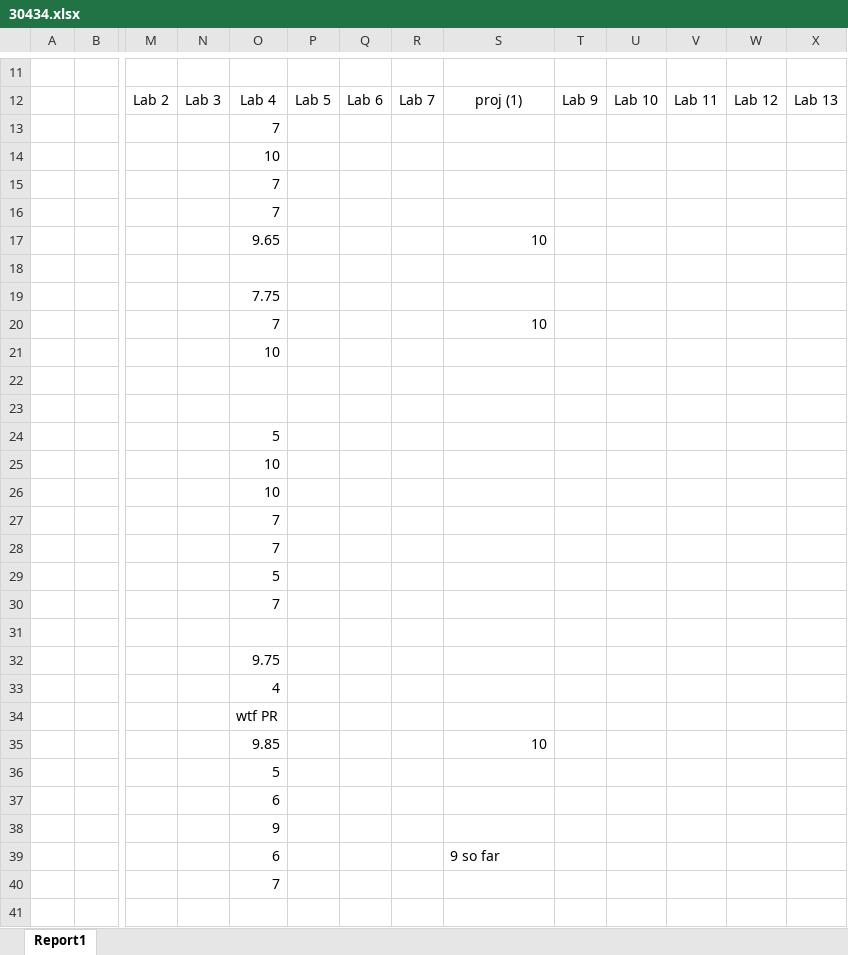
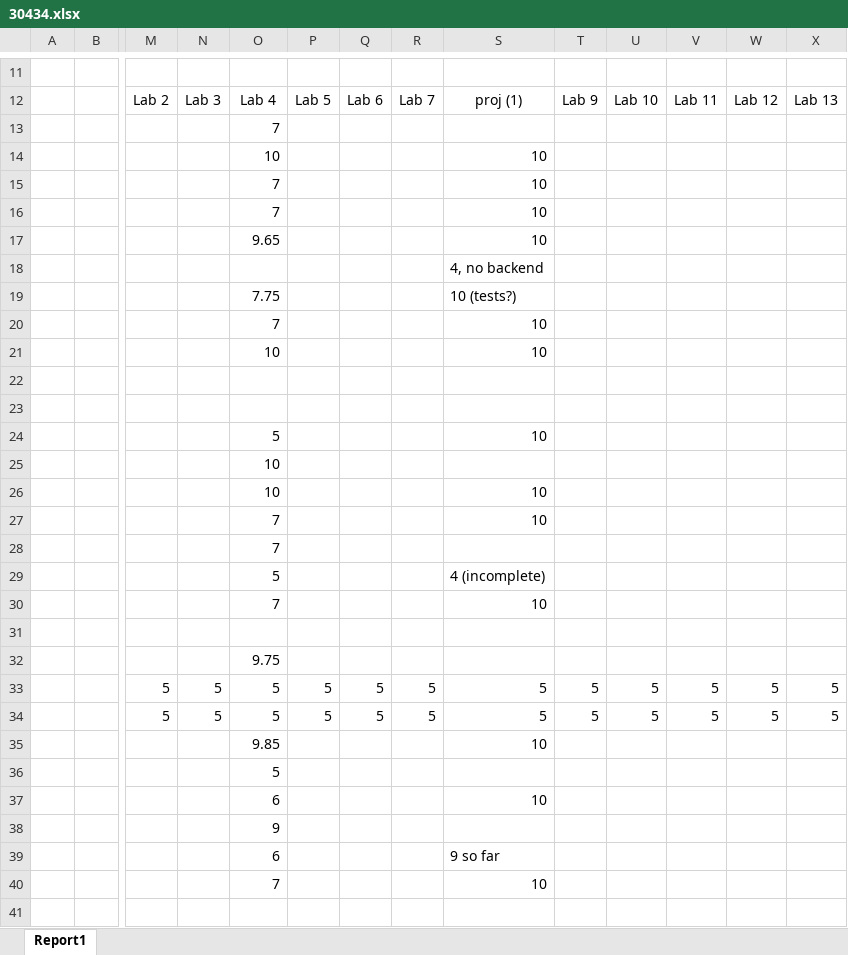
Before and after one commit to UTCN-SoftwareDesignLab/SoftwareDesignUTCN, an Excel workbook: Resources/30434.xlsx, sheet Report1, drawn as a sheet; only a part is shown, gaps mark what is left out; values as stored, in another font and other column widths than the file's, no borders; removed rows and columns are numbered as before the commit, all else as after; rows hold the shown columns only; the diff covers the shown part only; the diff names each change by its address in the sheet, - before the commit and + after, or states it on an @@ line.

Commit message:
[ACC] - some grading

```diff
--- a/Resources/30434.xlsx (sheet Report1)
+++ b/Resources/30434.xlsx (sheet Report1)
-S14:S16: (empty)
+S14:S16: 10
-S18: (empty)
+S18: 4, no backend
-S19: (empty)
+S19: 10 (tests?)
-S21: (empty)
+S21: 10
-S24: (empty)
+S24: 10
-S26:S27: (empty)
+S26:S27: 10
-S29: (empty)
+S29: 4 (incomplete)
-S30: (empty)
+S30: 10
-row 33:  |  |  |  | 4
-row 34:  |  |  |  | wtf PR
+row 33:  |  | 5 | 5 | 5 | 5 | 5 | 5 | 5 | 5 | 5 | 5 | 5 | 5
+row 34:  |  | 5 | 5 | 5 | 5 | 5 | 5 | 5 | 5 | 5 | 5 | 5 | 5
-S37: (empty)
+S37: 10
-S40: (empty)
+S40: 10
```
Also changed, not shown: 1 edited cell elsewhere in this sheet.
